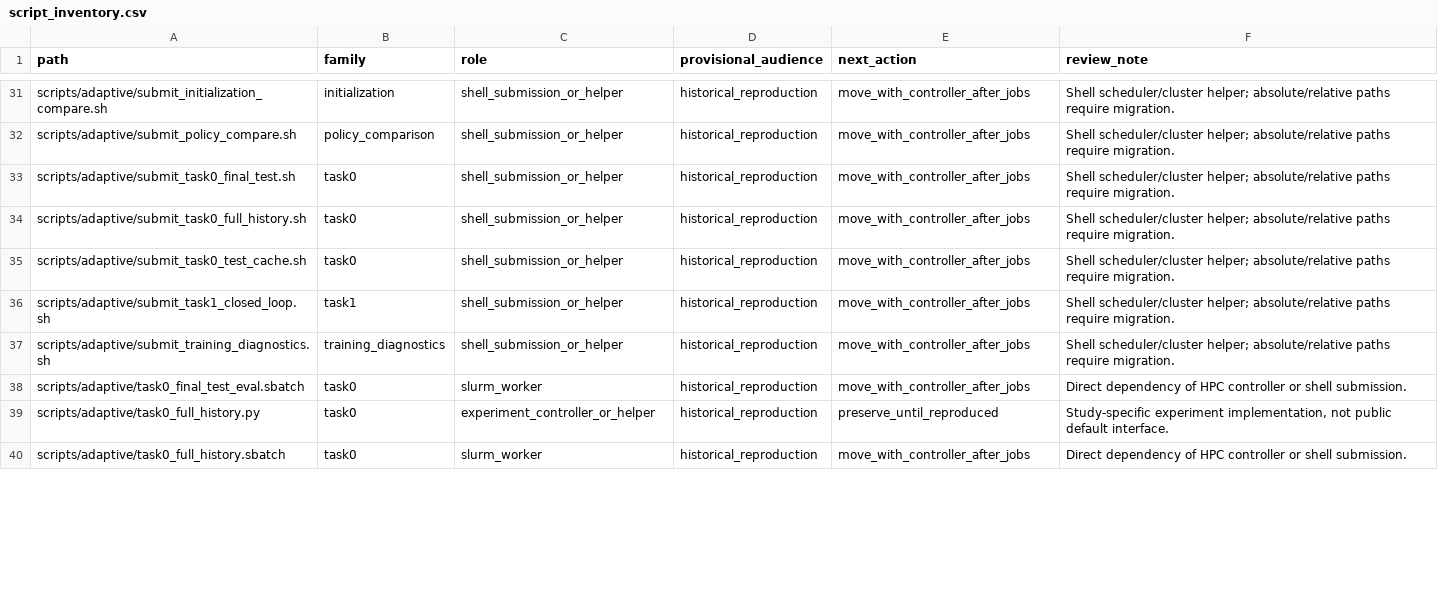
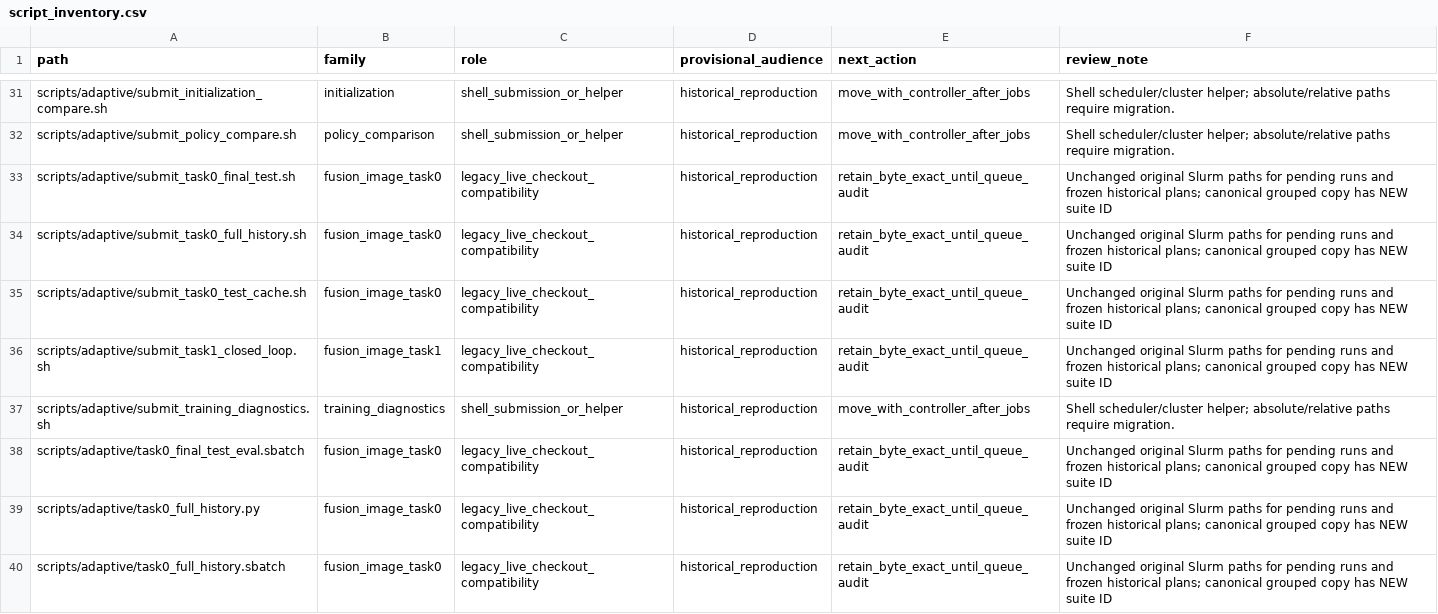
Before and after one commit to DimitrisKour/astro-transient-active-learning, a CSV file: docs/maintenance/script_inventory.csv, drawn as a sheet; only a part is shown, gaps mark what is left out; the diff covers the shown part only.

Commit message:
Group fusion Task0/Task1 research without changing legacy live Slurm paths
* Copy Task0 canonical research scripts with distinct roots and legacy-compatible source preserved

* Add grouped Task1 AL controller with independent frozen plan and canonical paths

* Guard legacy Task0/1 job bytes, new isolated outputs and canonical Task1 source hashes

* Use explicit NUL byte for Git blob digest and clarify Task1 source-path assertion

* Document grouped Task0/Task1 with isolated suite identity and unchanged live-checkout compatibility

* Add CI verifying unchanged legacy workers, isolated Task0/1 paths and scientific contracts

* Document grouped Task0/1 canonical paths and deliberate unchanged legacy compatibility

* Document grouped Task0/1 canonical paths and deliberate unchanged legacy compatibility

* Document grouped Task0/1 canonical paths and deliberate unchanged legacy compatibility

* Inventory canonical Task0/1 copies separately from frozen legacy Slurm entry points

```diff
--- a/docs/maintenance/script_inventory.csv
+++ b/docs/maintenance/script_inventory.csv
@@ -32,9 +32,9 @@ path,family,role,provisional_audience,next_action,review_note
 "scripts/adaptive/submit_policy_compare.sh","policy_comparison","shell_submission_or_helper","historical_reproduction","move_with_controller_after_jobs","Shell scheduler/cluster helper; absolute/relative paths require migration."
-"scripts/adaptive/submit_task0_final_test.sh","task0","shell_submission_or_helper","historical_reproduction","move_with_controller_after_jobs","Shell scheduler/cluster helper; absolute/relative paths require migration."
-"scripts/adaptive/submit_task0_full_history.sh","task0","shell_submission_or_helper","historical_reproduction","move_with_controller_after_jobs","Shell scheduler/cluster helper; absolute/relative paths require migration."
-"scripts/adaptive/submit_task0_test_cache.sh","task0","shell_submission_or_helper","historical_reproduction","move_with_controller_after_jobs","Shell scheduler/cluster helper; absolute/relative paths require migration."
-"scripts/adaptive/submit_task1_closed_loop.sh","task1","shell_submission_or_helper","historical_reproduction","move_with_controller_after_jobs","Shell scheduler/cluster helper; absolute/relative paths require migration."
+"scripts/adaptive/submit_task0_final_test.sh","fusion_image_task0","legacy_live_checkout_compatibility","historical_reproduction","retain_byte_exact_until_queue_audit","Unchanged original Slurm paths for pending runs and frozen historical plans; canonical grouped copy has NEW suite ID"
+"scripts/adaptive/submit_task0_full_history.sh","fusion_image_task0","legacy_live_checkout_compatibility","historical_reproduction","retain_byte_exact_until_queue_audit","Unchanged original Slurm paths for pending runs and frozen historical plans; canonical grouped copy has NEW suite ID"
+"scripts/adaptive/submit_task0_test_cache.sh","fusion_image_task0","legacy_live_checkout_compatibility","historical_reproduction","retain_byte_exact_until_queue_audit","Unchanged original Slurm paths for pending runs and frozen historical plans; canonical grouped copy has NEW suite ID"
+"scripts/adaptive/submit_task1_closed_loop.sh","fusion_image_task1","legacy_live_checkout_compatibility","historical_reproduction","retain_byte_exact_until_queue_audit","Unchanged original Slurm paths for pending runs and frozen historical plans; canonical grouped copy has NEW suite ID"
 "scripts/adaptive/submit_training_diagnostics.sh","training_diagnostics","shell_submission_or_helper","historical_reproduction","move_with_controller_after_jobs","Shell scheduler/cluster helper; absolute/relative paths require migration."
-"scripts/adaptive/task0_final_test_eval.sbatch","task0","slurm_worker","historical_reproduction","move_with_controller_after_jobs","Direct dependency of HPC controller or shell submission."
-"scripts/adaptive/task0_full_history.py","task0","experiment_controller_or_helper","historical_reproduction","preserve_until_reproduced","Study-specific experiment implementation, not public default interface."
-"scripts/adaptive/task0_full_history.sbatch","task0","slurm_worker","historical_reproduction","move_with_controller_after_jobs","Direct dependency of HPC controller or shell submission."
+"scripts/adaptive/task0_final_test_eval.sbatch","fusion_image_task0","legacy_live_checkout_compatibility","historical_reproduction","retain_byte_exact_until_queue_audit","Unchanged original Slurm paths for pending runs and frozen historical plans; canonical grouped copy has NEW suite ID"
+"scripts/adaptive/task0_full_history.py","fusion_image_task0","legacy_live_checkout_compatibility","historical_reproduction","retain_byte_exact_until_queue_audit","Unchanged original Slurm paths for pending runs and frozen historical plans; canonical grouped copy has NEW suite ID"
+"scripts/adaptive/task0_full_history.sbatch","fusion_image_task0","legacy_live_checkout_compatibility","historical_reproduction","retain_byte_exact_until_queue_audit","Unchanged original Slurm paths for pending runs and frozen historical plans; canonical grouped copy has NEW suite ID"
```
Also changed, not shown: 15 added rows and 28 edited cells elsewhere in this file, 20 other files.
